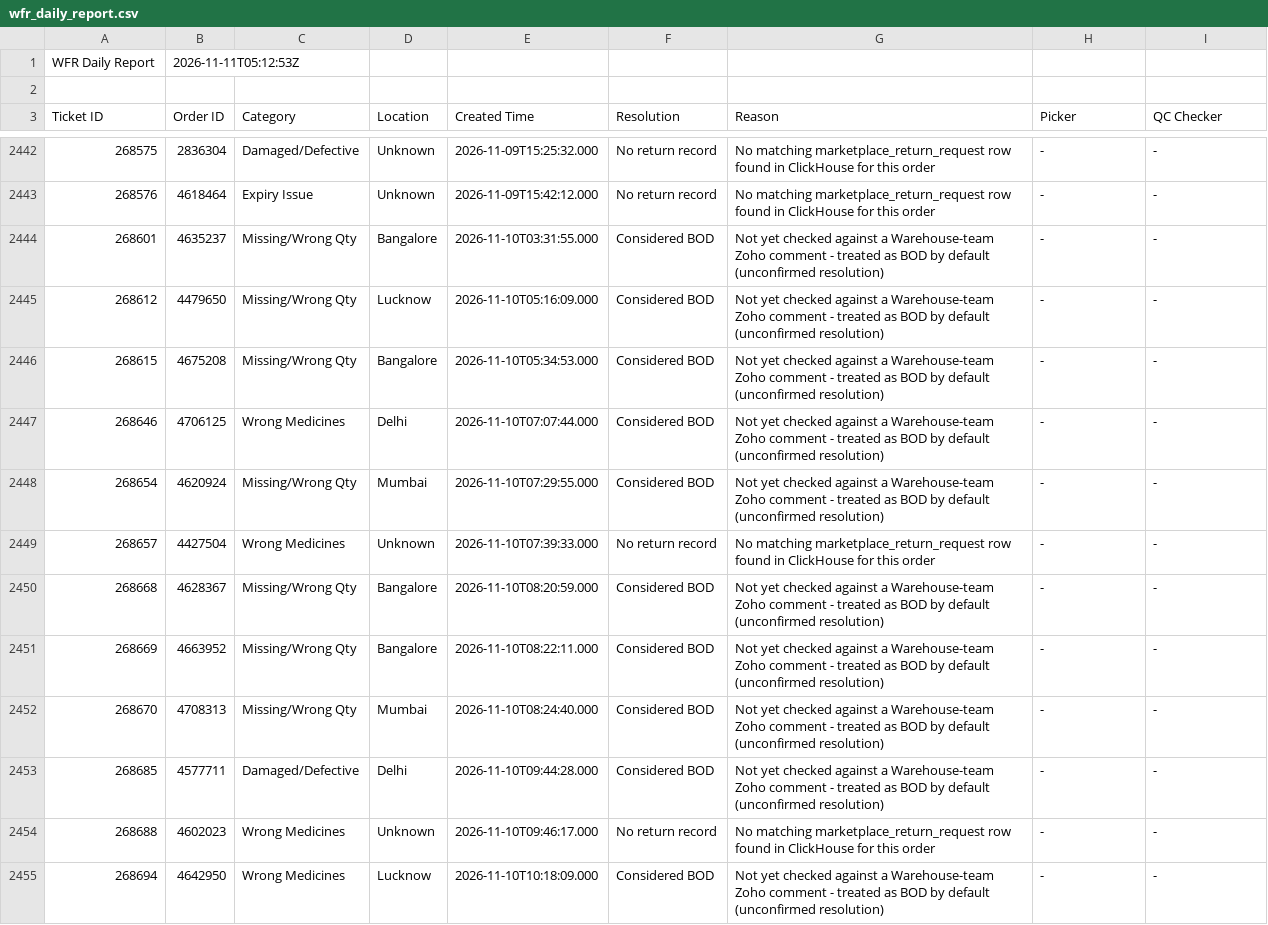
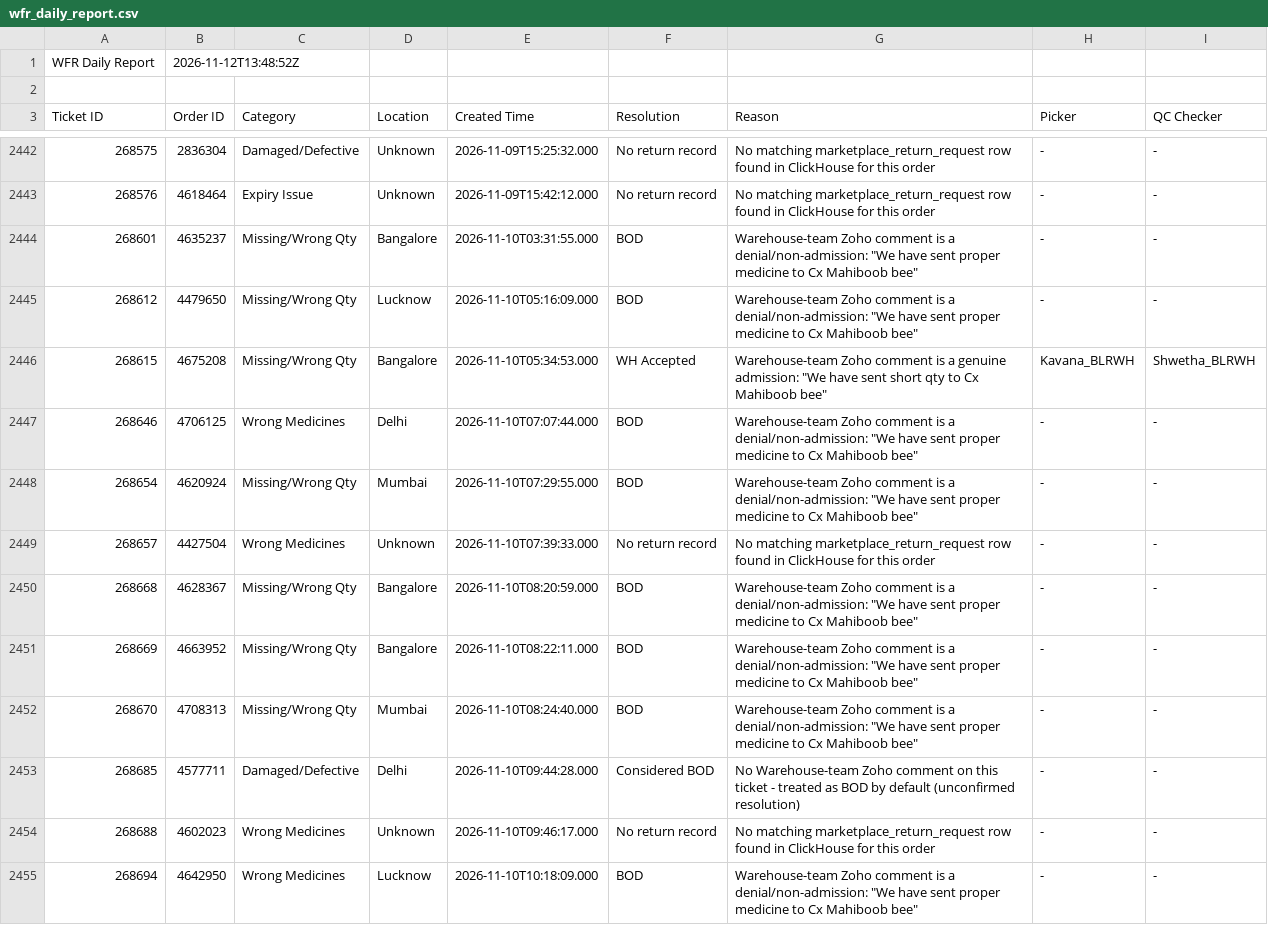
Before and after one commit to vermatanishk/WFR-dashboard-TV-, a CSV file: pipeline/wfr_daily_report.csv, drawn as a sheet; only a part is shown, gaps mark what is left out; the diff covers the shown part only.

```diff
--- a/pipeline/wfr_daily_report.csv
+++ b/pipeline/wfr_daily_report.csv
@@ -1,2 +1,2 @@
-WFR Daily Report,2026-11-11T05:12:53Z
+WFR Daily Report,2026-11-12T13:48:52Z
 
@@ -2443,13 +2443,13 @@ Ticket ID,Order ID,Category,Location,Created Time,Resolution,Reason,Picker,QC Ch
 268576,4618464,Expiry Issue,Unknown,2026-11-09T15:42:12.000,No return record,No matching marketplace_return_request row found in ClickHouse for this order,-,-
-268601,4635237,Missing/Wrong Qty,Bangalore,2026-11-10T03:31:55.000,Considered BOD,Not yet checked against a Warehouse-team Zoho comment - treated as BOD by default (unconfirmed resolution),-,-
-268612,4479650,Missing/Wrong Qty,Lucknow,2026-11-10T05:16:09.000,Considered BOD,Not yet checked against a Warehouse-team Zoho comment - treated as BOD by default (unconfirmed resolution),-,-
-268615,4675208,Missing/Wrong Qty,Bangalore,2026-11-10T05:34:53.000,Considered BOD,Not yet checked against a Warehouse-team Zoho comment - treated as BOD by default (unconfirmed resolution),-,-
-268646,4706125,Wrong Medicines,Delhi,2026-11-10T07:07:44.000,Considered BOD,Not yet checked against a Warehouse-team Zoho comment - treated as BOD by default (unconfirmed resolution),-,-
-268654,4620924,Missing/Wrong Qty,Mumbai,2026-11-10T07:29:55.000,Considered BOD,Not yet checked against a Warehouse-team Zoho comment - treated as BOD by default (unconfirmed resolution),-,-
+268601,4635237,Missing/Wrong Qty,Bangalore,2026-11-10T03:31:55.000,BOD,"Warehouse-team Zoho comment is a denial/non-admission: ""We have sent proper medicine to Cx Mahiboob bee""",-,-
+268612,4479650,Missing/Wrong Qty,Lucknow,2026-11-10T05:16:09.000,BOD,"Warehouse-team Zoho comment is a denial/non-admission: ""We have sent proper medicine to Cx Mahiboob bee""",-,-
+268615,4675208,Missing/Wrong Qty,Bangalore,2026-11-10T05:34:53.000,WH Accepted,"Warehouse-team Zoho comment is a genuine admission: ""We have sent short qty to Cx Mahiboob bee""",Kavana_BLRWH,Shwetha_BLRWH
+268646,4706125,Wrong Medicines,Delhi,2026-11-10T07:07:44.000,BOD,"Warehouse-team Zoho comment is a denial/non-admission: ""We have sent proper medicine to Cx Mahiboob bee""",-,-
+268654,4620924,Missing/Wrong Qty,Mumbai,2026-11-10T07:29:55.000,BOD,"Warehouse-team Zoho comment is a denial/non-admission: ""We have sent proper medicine to Cx Mahiboob bee""",-,-
 268657,4427504,Wrong Medicines,Unknown,2026-11-10T07:39:33.000,No return record,No matching marketplace_return_request row found in ClickHouse for this order,-,-
-268668,4628367,Missing/Wrong Qty,Bangalore,2026-11-10T08:20:59.000,Considered BOD,Not yet checked against a Warehouse-team Zoho comment - treated as BOD by default (unconfirmed resolution),-,-
-268669,4663952,Missing/Wrong Qty,Bangalore,2026-11-10T08:22:11.000,Considered BOD,Not yet checked against a Warehouse-team Zoho comment - treated as BOD by default (unconfirmed resolution),-,-
-268670,4708313,Missing/Wrong Qty,Mumbai,2026-11-10T08:24:40.000,Considered BOD,Not yet checked against a Warehouse-team Zoho comment - treated as BOD by default (unconfirmed resolution),-,-
-268685,4577711,Damaged/Defective,Delhi,2026-11-10T09:44:28.000,Considered BOD,Not yet checked against a Warehouse-team Zoho comment - treated as BOD by default (unconfirmed resolution),-,-
+268668,4628367,Missing/Wrong Qty,Bangalore,2026-11-10T08:20:59.000,BOD,"Warehouse-team Zoho comment is a denial/non-admission: ""We have sent proper medicine to Cx Mahiboob bee""",-,-
+268669,4663952,Missing/Wrong Qty,Bangalore,2026-11-10T08:22:11.000,BOD,"Warehouse-team Zoho comment is a denial/non-admission: ""We have sent proper medicine to Cx Mahiboob bee""",-,-
+268670,4708313,Missing/Wrong Qty,Mumbai,2026-11-10T08:24:40.000,BOD,"Warehouse-team Zoho comment is a denial/non-admission: ""We have sent proper medicine to Cx Mahiboob bee""",-,-
+268685,4577711,Damaged/Defective,Delhi,2026-11-10T09:44:28.000,Considered BOD,No Warehouse-team Zoho comment on this ticket - treated as BOD by default (unconfirmed resolution),-,-
 268688,4602023,Wrong Medicines,Unknown,2026-11-10T09:46:17.000,No return record,No matching marketplace_return_request row found in ClickHouse for this order,-,-
-268694,4642950,Wrong Medicines,Lucknow,2026-11-10T10:18:09.000,Considered BOD,Not yet checked against a Warehouse-team Zoho comment - treated as BOD by default (unconfirmed resolution),-,-
+268694,4642950,Wrong Medicines,Lucknow,2026-11-10T10:18:09.000,BOD,"Warehouse-team Zoho comment is a denial/non-admission: ""We have sent proper medicine to Cx Mahiboob bee""",-,-
```
Also changed, not shown: 25 edited cells elsewhere in this file, 21 other files.
